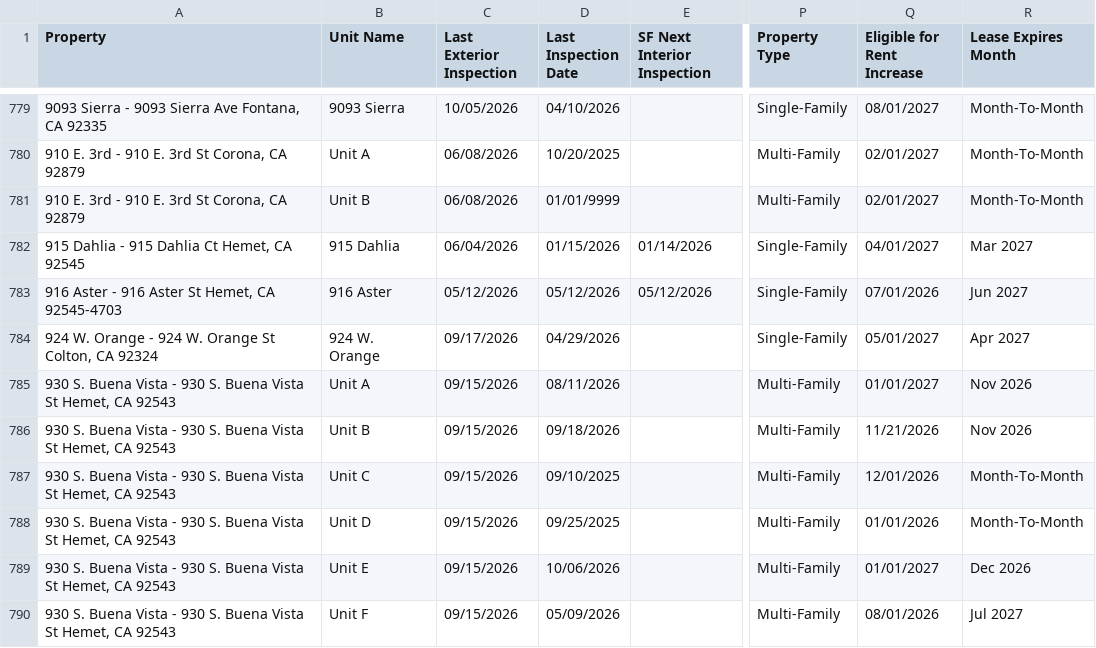
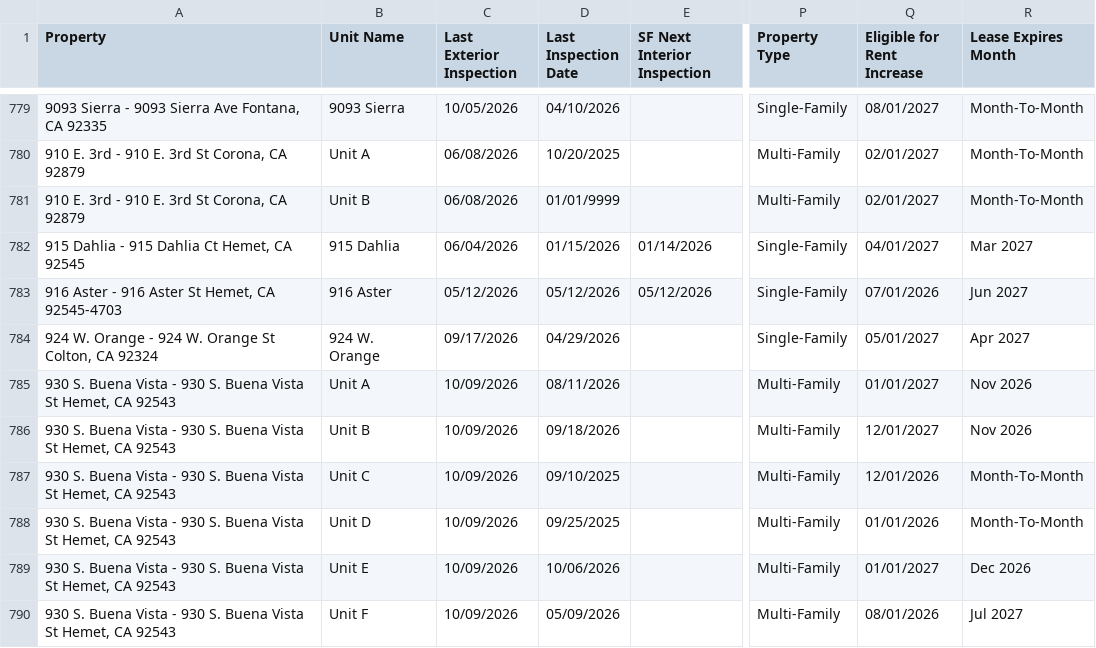
Before and after one commit to ryconn-pm/inspection-portal, a CSV file: data/report.csv, drawn as a sheet; only a part is shown, gaps mark what is left out; the diff covers the shown part only; the diff names each change by its address in the sheet, - before the commit and + after, or states it on an @@ line.

Commit message:
Auto-update inspection report

```diff
--- a/data/report.csv
+++ b/data/report.csv
-C785:C790 (Last Exterior Inspection): 09/15/2026
+C785:C790 (Last Exterior Inspection): 10/09/2026
-Q786 (Eligible for Rent Increase): 11/21/2026
+Q786 (Eligible for Rent Increase): 12/01/2027
```
Also changed, not shown: 51 edited cells elsewhere in this file.
